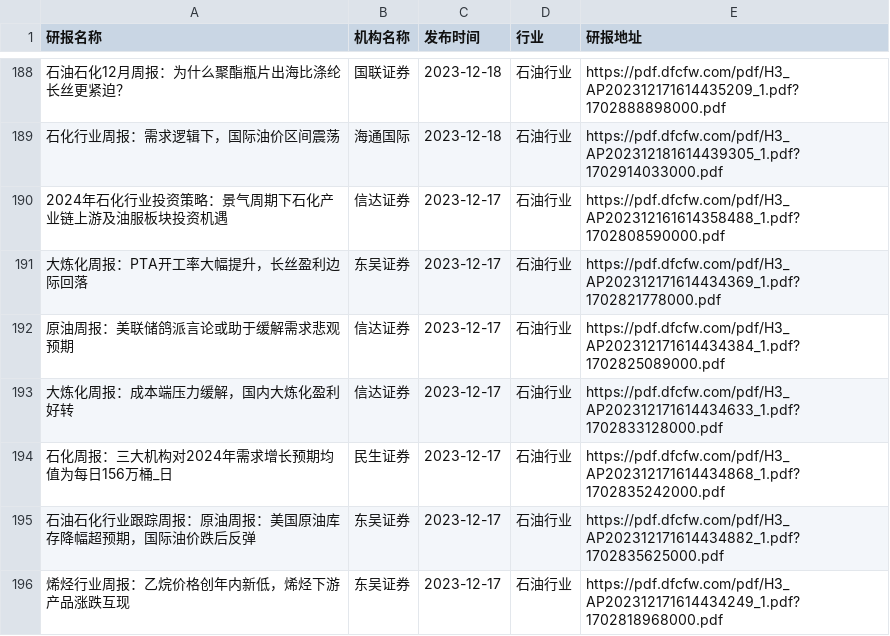
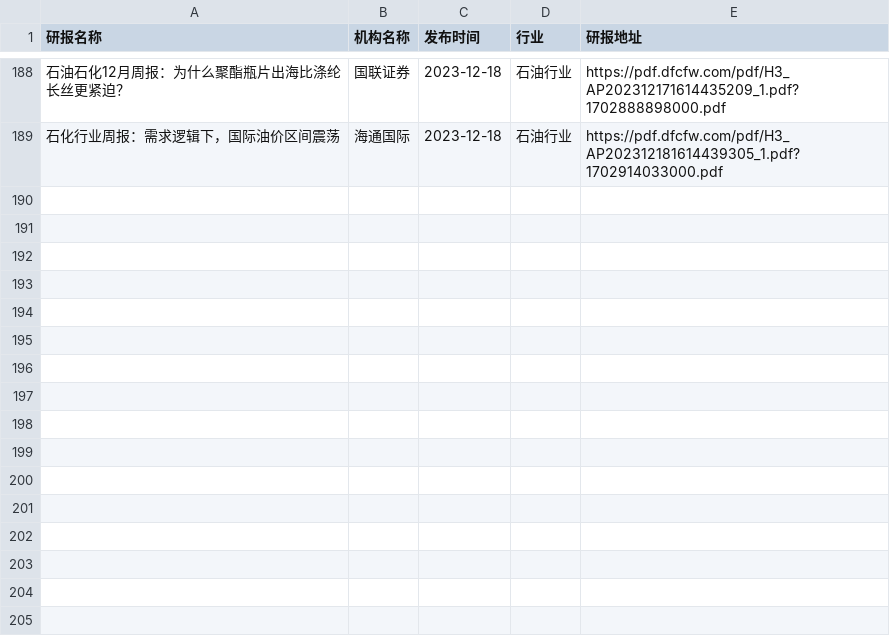
Before and after one commit to manymore13/report, a CSV file: eastmoney/石油行业.csv, drawn as a sheet; only a part is shown, gaps mark what is left out; the diff names each change by its address in the sheet, - before the commit and + after, or states it on an @@ line.

```diff
--- a/eastmoney/石油行业.csv
+++ b/eastmoney/石油行业.csv
-row 190: 2024年石化行业投资策略：景气周期下石化产业链上游及油服板块投资机遇 | 信达证券 | 2023-12-17 | 石油行业 | https://pdf.dfcfw.com/pdf/H3_AP202312161614358488_1.pdf?1702808590000.pdf
-row 191: 大炼化周报：PTA开工率大幅提升，长丝盈利边际回落 | 东吴证券 | 2023-12-17 | 石油行业 | https://pdf.dfcfw.com/pdf/H3_AP202312171614434369_1.pdf?1702821778000.pdf
-row 192: 原油周报：美联储鸽派言论或助于缓解需求悲观预期 | 信达证券 | 2023-12-17 | 石油行业 | https://pdf.dfcfw.com/pdf/H3_AP202312171614434384_1.pdf?1702825089000.pdf
-row 193: 大炼化周报：成本端压力缓解，国内大炼化盈利好转 | 信达证券 | 2023-12-17 | 石油行业 | https://pdf.dfcfw.com/pdf/H3_AP202312171614434633_1.pdf?1702833128000.pdf
-row 194: 石化周报：三大机构对2024年需求增长预期均值为每日156万桶_日 | 民生证券 | 2023-12-17 | 石油行业 | https://pdf.dfcfw.com/pdf/H3_AP202312171614434868_1.pdf?1702835242000.pdf
-row 195: 石油石化行业跟踪周报：原油周报：美国原油库存降幅超预期，国际油价跌后反弹 | 东吴证券 | 2023-12-17 | 石油行业 | https://pdf.dfcfw.com/pdf/H3_AP202312171614434882_1.pdf?1702835625000.pdf
-row 196: 烯烃行业周报：乙烷价格创年内新低，烯烃下游产品涨跌互现 | 东吴证券 | 2023-12-17 | 石油行业 | https://pdf.dfcfw.com/pdf/H3_AP202312171614434249_1.pdf?1702818968000.pdf
```
Also changed, not shown: eastmoney/半导体.csv, eastmoney/文化传媒.csv, 41 other files.
